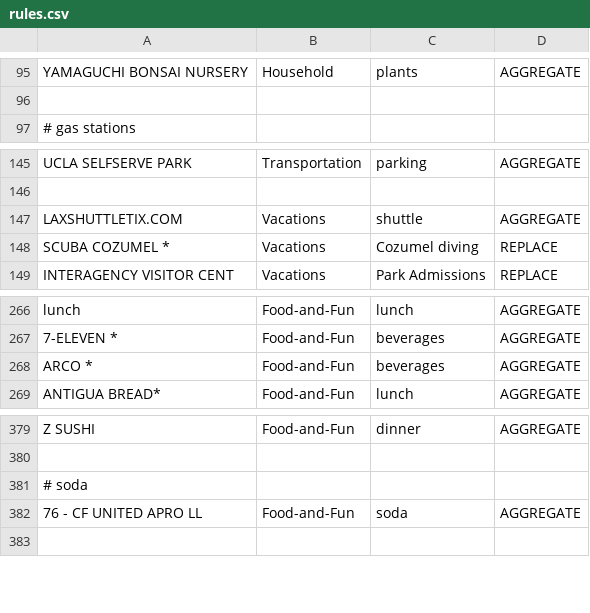
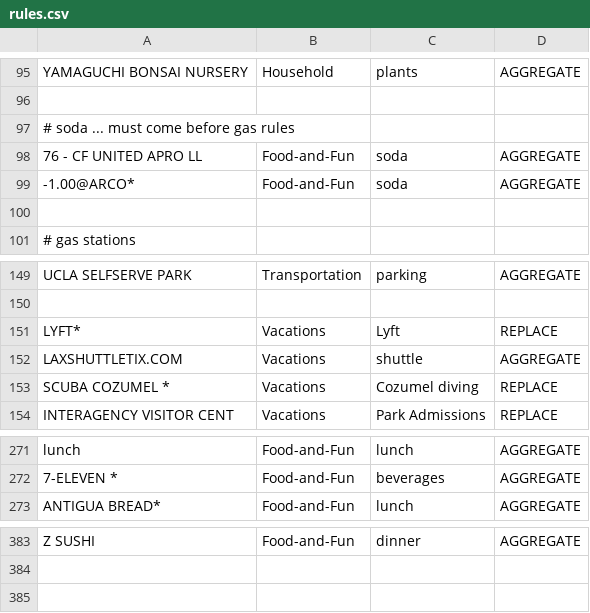
Before and after one commit to markkampe/Financial, a CSV file: Statements/rules.csv, drawn as a sheet; only a part is shown, gaps mark what is left out.

Commit message:
minor rules updates

```diff
--- a/Statements/rules.csv
+++ b/Statements/rules.csv
@@ -96,2 +96,6 @@
 
+# soda ... must come before gas rules
+"76 - CF UNITED APRO LL", Food-and-Fun, "soda", AGGREGATE
+"-1.00@ARCO*", Food-and-Fun, "soda", AGGREGATE
+
 # gas stations
@@ -146,2 +150,3 @@
 
+"LYFT*", Vacations, "Lyft", REPLACE
 "LAXSHUTTLETIX.COM", Vacations, "shuttle", AGGREGATE
@@ -267,3 +272,2 @@
 "7-ELEVEN *", Food-and-Fun, "beverages", AGGREGATE
-"ARCO *", Food-and-Fun, "beverages", AGGREGATE
 "ANTIGUA BREAD*", Food-and-Fun, "lunch", AGGREGATE
@@ -380,4 +384,2 @@
 
-# soda
-"76 - CF UNITED APRO LL", Food-and-Fun, "soda", AGGREGATE
 
```
